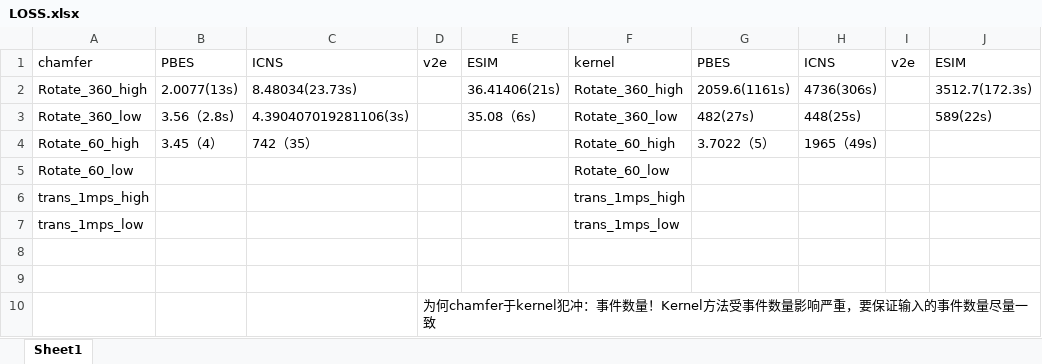
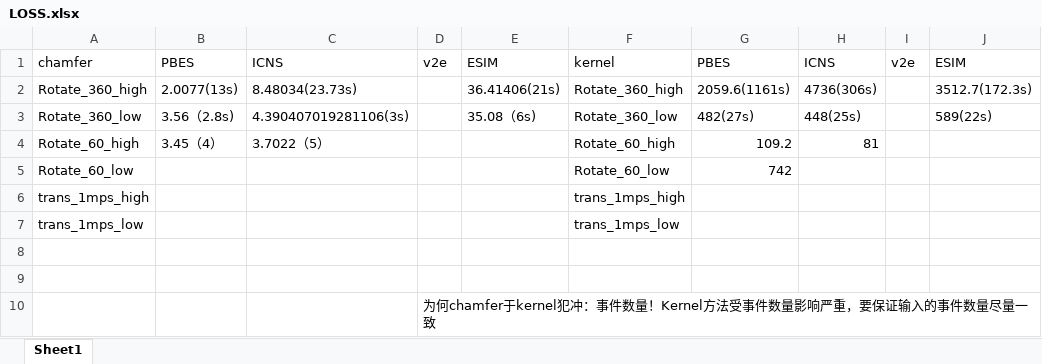
Before and after one commit to lanpokn/my_pbrt, an Excel workbook: output/LOSS.xlsx, sheet Sheet1, drawn as a sheet; values as stored, in another font and other column widths than the file's, no borders; the diff names each change by its address in the sheet, - before the commit and + after, or states it on an @@ line.

```diff
--- a/output/LOSS.xlsx (sheet Sheet1)
+++ b/output/LOSS.xlsx (sheet Sheet1)
-C4: 742（35）
+C4: 3.7022（5）
-G4: 3.7022（5）
+G4: 109.2
-H4: 1965（49s)
+H4: 81
-G5: (empty)
+G5: 742
```
Also changed, not shown: 6 other files.
